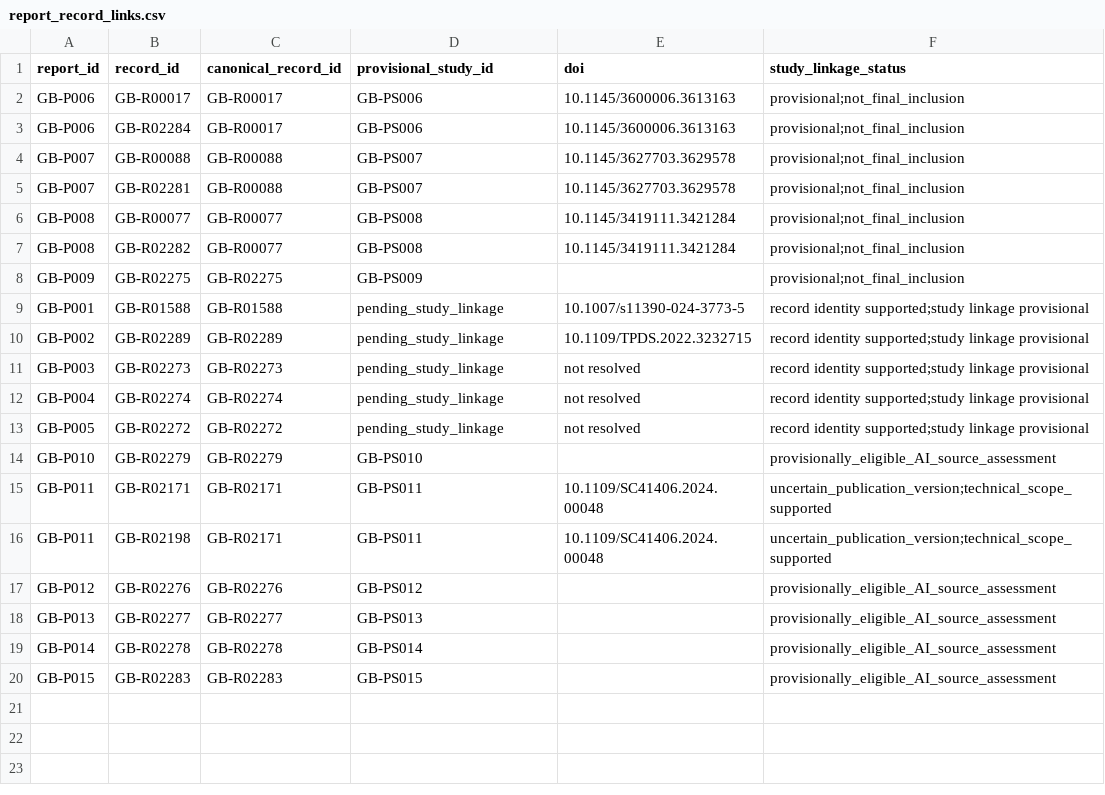
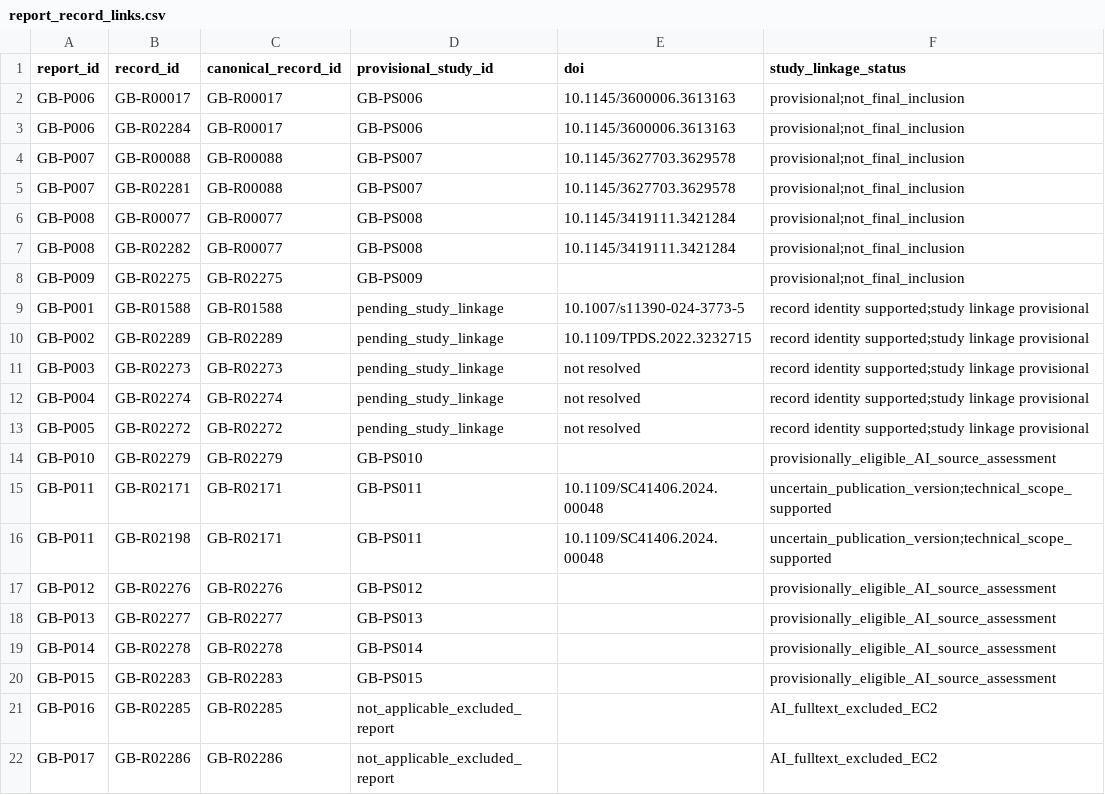
Before and after one commit to Raazia-Imran/os_CEPPPPPP, a CSV file: evidence/report_record_links.csv, drawn as a sheet; the diff names each change by its address in the sheet, - before the commit and + after, or states it on an @@ line.

```diff
--- a/evidence/report_record_links.csv
+++ b/evidence/report_record_links.csv
+row 21: GB-P016 | GB-R02285 | GB-R02285 | not_applicable_excluded_report |  | AI_fulltext_excluded_EC2
+row 22: GB-P017 | GB-R02286 | GB-R02286 | not_applicable_excluded_report |  | AI_fulltext_excluded_EC2
```
Also changed, not shown: evidence/cycle3_retrieval.csv, evidence/fulltext_checks.csv, 10 other files.
